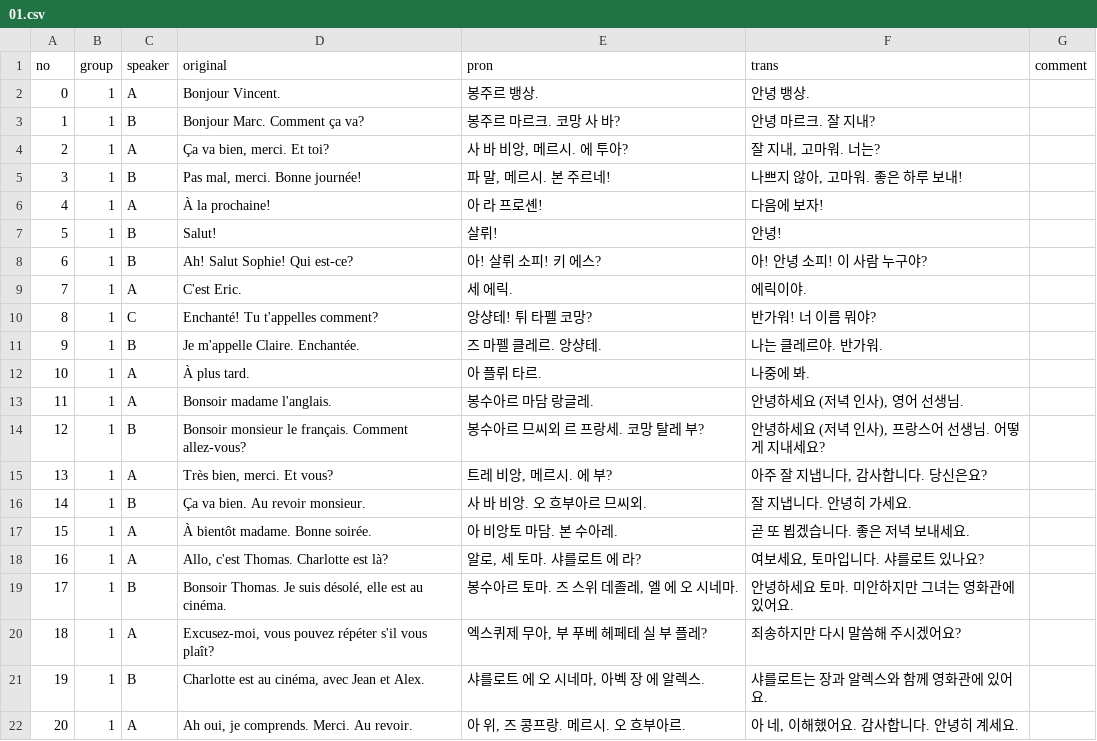
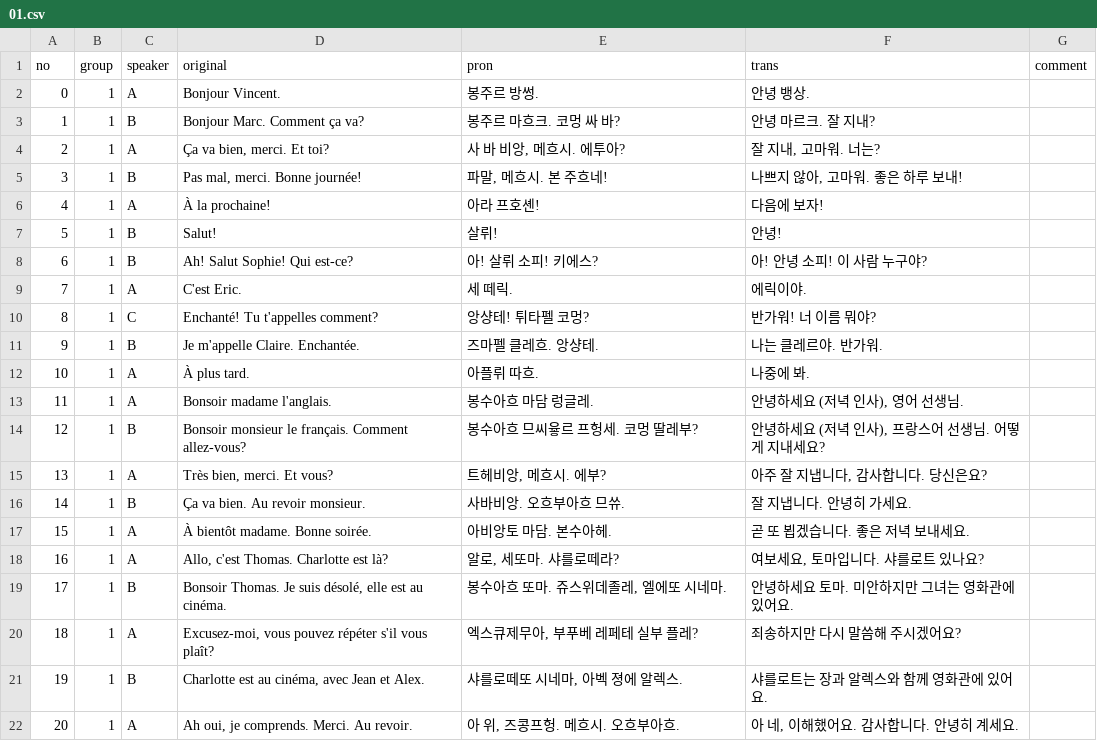
Before and after one commit to moonIsMyFriend/lang.github.io, a CSV file: src/fr/kn/bd1/01.csv, drawn as a sheet.

Commit message:
발음

```diff
--- a/src/fr/kn/bd1/01.csv
+++ b/src/fr/kn/bd1/01.csv
@@ -1,22 +1,22 @@
 no,group,speaker,original,pron,trans,comment
-0,1,A,Bonjour Vincent.,봉주르 뱅상.,안녕 뱅상.,
-1,1,B,Bonjour Marc. Comment ça va?,봉주르 마르크. 코망 사 바?,안녕 마르크. 잘 지내?,
-2,1,A,"Ça va bien, merci. Et toi?","사 바 비앙, 메르시. 에 투아?","잘 지내, 고마워. 너는?",
-3,1,B,"Pas mal, merci. Bonne journée!","파 말, 메르시. 본 주르네!","나쁘지 않아, 고마워. 좋은 하루 보내!",
-4,1,A,À la prochaine!,아 라 프로셴!,다음에 보자!,
+0,1,A,Bonjour Vincent.,봉주르 방썽.,안녕 뱅상.,
+1,1,B,Bonjour Marc. Comment ça va?,봉주르 마흐크. 코멍 싸 바?,안녕 마르크. 잘 지내?,
+2,1,A,"Ça va bien, merci. Et toi?","사 바 비앙, 메흐시. 에투아?","잘 지내, 고마워. 너는?",
+3,1,B,"Pas mal, merci. Bonne journée!","파말, 메흐시. 본 주흐네!","나쁘지 않아, 고마워. 좋은 하루 보내!",
+4,1,A,À la prochaine!,아라 프호셴!,다음에 보자!,
 5,1,B,Salut!,살뤼!,안녕!,
-6,1,B,Ah! Salut Sophie! Qui est-ce?,아! 살뤼 소피! 키 에스?,아! 안녕 소피! 이 사람 누구야?,
-7,1,A,C'est Eric.,세 에릭.,에릭이야.,
-8,1,C,Enchanté! Tu t'appelles comment?,앙샹테! 튀 타펠 코망?,반가워! 너 이름 뭐야?,
-9,1,B,Je m'appelle Claire. Enchantée.,즈 마펠 클레르. 앙샹테.,나는 클레르야. 반가워.,
-10,1,A,À plus tard.,아 플뤼 타르.,나중에 봐.,
-11,1,A,Bonsoir madame l'anglais.,봉수아르 마담 랑글레.,"안녕하세요 (저녁 인사), 영어 선생님.",
-12,1,B,Bonsoir monsieur le français. Comment allez-vous?,봉수아르 므씨외 르 프랑세. 코망 탈레 부?,"안녕하세요 (저녁 인사), 프랑스어 선생님. 어떻게 지내세요?",
-13,1,A,"Très bien, merci. Et vous?","트레 비앙, 메르시. 에 부?","아주 잘 지냅니다, 감사합니다. 당신은요?",
-14,1,B,Ça va bien. Au revoir monsieur.,사 바 비앙. 오 흐부아르 므씨외.,잘 지냅니다. 안녕히 가세요.,
-15,1,A,À bientôt madame. Bonne soirée.,아 비앙토 마담. 본 수아레.,곧 또 뵙겠습니다. 좋은 저녁 보내세요.,
-16,1,A,"Allo, c'est Thomas. Charlotte est là?","알로, 세 토마. 샤를로트 에 라?","여보세요, 토마입니다. 샤를로트 있나요?",
-17,1,B,"Bonsoir Thomas. Je suis désolé, elle est au cinéma.","봉수아르 토마. 즈 스위 데졸레, 엘 에 오 시네마.",안녕하세요 토마. 미안하지만 그녀는 영화관에 있어요.,
-18,1,A,"Excusez-moi, vous pouvez répéter s'il vous plaît?","엑스퀴제 무아, 부 푸베 헤페테 실 부 플레?",죄송하지만 다시 말씀해 주시겠어요?,
-19,1,B,"Charlotte est au cinéma, avec Jean et Alex.","샤를로트 에 오 시네마, 아벡 장 에 알렉스.",샤를로트는 장과 알렉스와 함께 영화관에 있어요.,
-20,1,A,"Ah oui, je comprends. Merci. Au revoir.","아 위, 즈 콩프랑. 메르시. 오 흐부아르.","아 네, 이해했어요. 감사합니다. 안녕히 계세요.",
+6,1,B,Ah! Salut Sophie! Qui est-ce?,아! 살뤼 소피! 키에스?,아! 안녕 소피! 이 사람 누구야?,
+7,1,A,C'est Eric.,세 떼릭.,에릭이야.,
+8,1,C,Enchanté! Tu t'appelles comment?,앙샹테! 튀타펠 코멍?,반가워! 너 이름 뭐야?,
+9,1,B,Je m'appelle Claire. Enchantée.,즈마펠 클레흐. 앙샹테.,나는 클레르야. 반가워.,
+10,1,A,À plus tard.,아플뤼 따흐.,나중에 봐.,
+11,1,A,Bonsoir madame l'anglais.,봉수아흐 마담 렁글레.,"안녕하세요 (저녁 인사), 영어 선생님.",
+12,1,B,Bonsoir monsieur le français. Comment allez-vous?,봉수아흐 므씨윻르 프헝세. 코멍 딸레부?,"안녕하세요 (저녁 인사), 프랑스어 선생님. 어떻게 지내세요?",
+13,1,A,"Très bien, merci. Et vous?","트헤비앙, 메흐시. 에부?","아주 잘 지냅니다, 감사합니다. 당신은요?",
+14,1,B,Ça va bien. Au revoir monsieur.,사바비앙. 오흐부아흐 므쓔.,잘 지냅니다. 안녕히 가세요.,
+15,1,A,À bientôt madame. Bonne soirée.,아비앙토 마담. 본수아헤.,곧 또 뵙겠습니다. 좋은 저녁 보내세요.,
+16,1,A,"Allo, c'est Thomas. Charlotte est là?","알로, 세또마. 샤를로떼라?","여보세요, 토마입니다. 샤를로트 있나요?",
+17,1,B,"Bonsoir Thomas. Je suis désolé, elle est au cinéma.","봉수아흐 또마. 쥬스위데졸레, 엘에또 시네마.",안녕하세요 토마. 미안하지만 그녀는 영화관에 있어요.,
+18,1,A,"Excusez-moi, vous pouvez répéter s'il vous plaît?","엑스큐제무아, 부푸베 레페테 실부 플레?",죄송하지만 다시 말씀해 주시겠어요?,
+19,1,B,"Charlotte est au cinéma, avec Jean et Alex.","샤를로떼또 시네마, 아벡 졍에 알렉스.",샤를로트는 장과 알렉스와 함께 영화관에 있어요.,
+20,1,A,"Ah oui, je comprends. Merci. Au revoir.","아 위, 즈콩프헝. 메흐시. 오흐부아흐.","아 네, 이해했어요. 감사합니다. 안녕히 계세요.",
```
